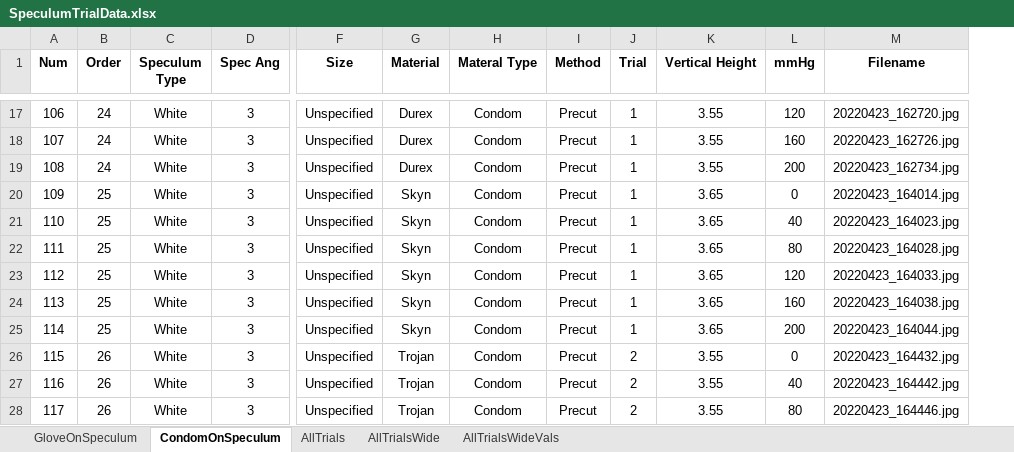
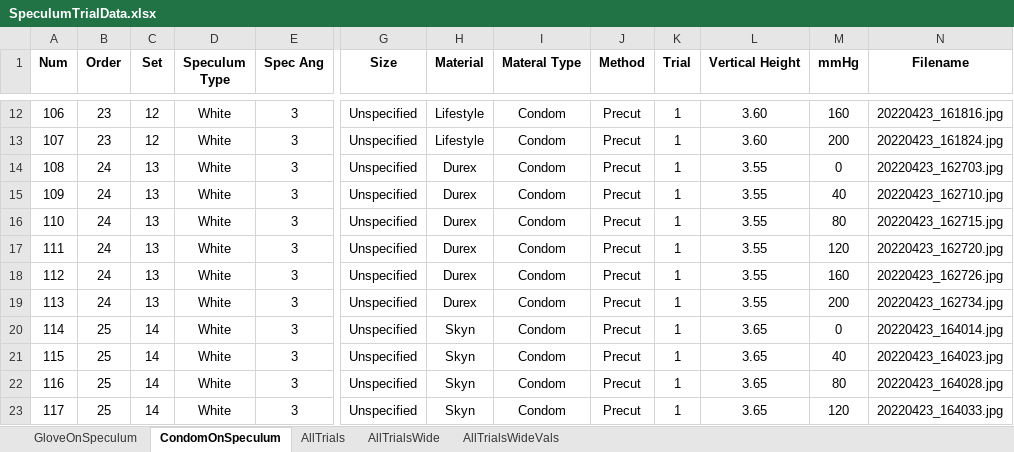
Before and after one commit to ryerrabelli/SpeculumAnalysis, an Excel workbook: data/01_raw/SpeculumTrialData.xlsx, sheet CondomOnSpeculum, drawn as a sheet; only a part is shown, gaps mark what is left out; values as stored, in another font and other column widths than the file's, no borders; conditional formats not drawn; addresses are those after the commit; the diff covers the shown part only; the diff names each change by its address in the sheet, - before the commit and + after, or states it on an @@ line.

```diff
--- a/data/01_raw/SpeculumTrialData.xlsx (sheet CondomOnSpeculum)
+++ b/data/01_raw/SpeculumTrialData.xlsx (sheet CondomOnSpeculum)
+column C (Set), rows 12-23: 12 | 12 | 13 | 13 | 13 | 13 | 13 | 13 | 14 | 14 | 14 | 14
-B12:B13 (Order): 24
+B12:B13 (Order): 23
-H12:H13 (Material): Durex
+H12:H13 (Material): Lifestyle
-L12:L13 (Vertical Height): 3.55
+L12:L13 (Vertical Height): 3.60
-M12 (mmHg): 120
+M12 (mmHg): 160
-N12 (Filename): 20220423_162720.jpg
+N12 (Filename): 20220423_161816.jpg
-M13 (mmHg): 160
+M13 (mmHg): 200
-N13 (Filename): 20220423_162726.jpg
+N13 (Filename): 20220423_161824.jpg
-M14 (mmHg): 200
+M14 (mmHg): 0
-N14 (Filename): 20220423_162734.jpg
+N14 (Filename): 20220423_162703.jpg
-B15:B19 (Order): 25
+B15:B19 (Order): 24
-H15:H19 (Material): Skyn
+H15:H19 (Material): Durex
-L15:L19 (Vertical Height): 3.65
+L15:L19 (Vertical Height): 3.55
-M15 (mmHg): 0
+M15 (mmHg): 40
-N15 (Filename): 20220423_164014.jpg
+N15 (Filename): 20220423_162710.jpg
-M16 (mmHg): 40
+M16 (mmHg): 80
-N16 (Filename): 20220423_164023.jpg
+N16 (Filename): 20220423_162715.jpg
-M17 (mmHg): 80
+M17 (mmHg): 120
-N17 (Filename): 20220423_164028.jpg
+N17 (Filename): 20220423_162720.jpg
-M18 (mmHg): 120
+M18 (mmHg): 160
-N18 (Filename): 20220423_164033.jpg
+N18 (Filename): 20220423_162726.jpg
-M19 (mmHg): 160
+M19 (mmHg): 200
-N19 (Filename): 20220423_164038.jpg
+N19 (Filename): 20220423_162734.jpg
-M20 (mmHg): 200
+M20 (mmHg): 0
-N20 (Filename): 20220423_164044.jpg
+N20 (Filename): 20220423_164014.jpg
-B21:B23 (Order): 26
+B21:B23 (Order): 25
-H21:H23 (Material): Trojan
+H21:H23 (Material): Skyn
-K21:K23 (Trial): 2
+K21:K23 (Trial): 1
-L21:L23 (Vertical Height): 3.55
+L21:L23 (Vertical Height): 3.65
-M21 (mmHg): 0
+M21 (mmHg): 40
-N21 (Filename): 20220423_164432.jpg
+N21 (Filename): 20220423_164023.jpg
-M22 (mmHg): 40
+M22 (mmHg): 80
-N22 (Filename): 20220423_164442.jpg
+N22 (Filename): 20220423_164028.jpg
-M23 (mmHg): 80
+M23 (mmHg): 120
-N23 (Filename): 20220423_164446.jpg
+N23 (Filename): 20220423_164033.jpg
```
Also changed, not shown: 5 added rows, 5 removed rows and 343 edited cells elsewhere in this sheet, sheet AllTrials, sheet AllTrialsWideVals, sheet AllTrialsWide, sheet GloveOnSpeculum, formulas that keep their value, data/03_processed/combined_df_long.xlsx, data/03_processed/combined_df_multiindex.xlsx, 36 other files.
